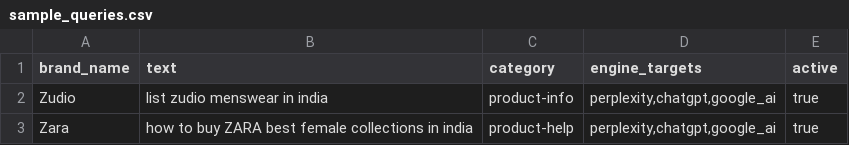
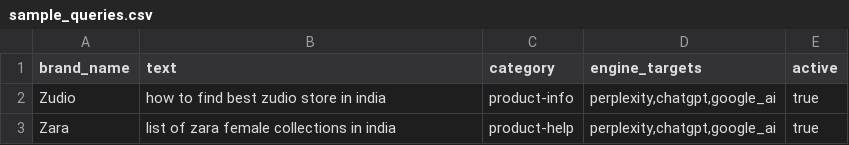
Before and after one commit to alokrajg/ai-search, a CSV file: backend/sample_queries.csv, drawn as a sheet.

```diff
--- a/backend/sample_queries.csv
+++ b/backend/sample_queries.csv
@@ -1,3 +1,3 @@
 brand_name,text,category,engine_targets,active
-Zudio,"list zudio menswear in india",product-info,"perplexity,chatgpt,google_ai",true
-Zara,"how to buy ZARA best female collections in india",product-help,"perplexity,chatgpt,google_ai",true
+Zudio,"how to find best zudio store in india",product-info,"perplexity,chatgpt,google_ai",true
+Zara,"list of zara female collections in india",product-help,"perplexity,chatgpt,google_ai",true
```
Also changed, not shown: 7 other files.
